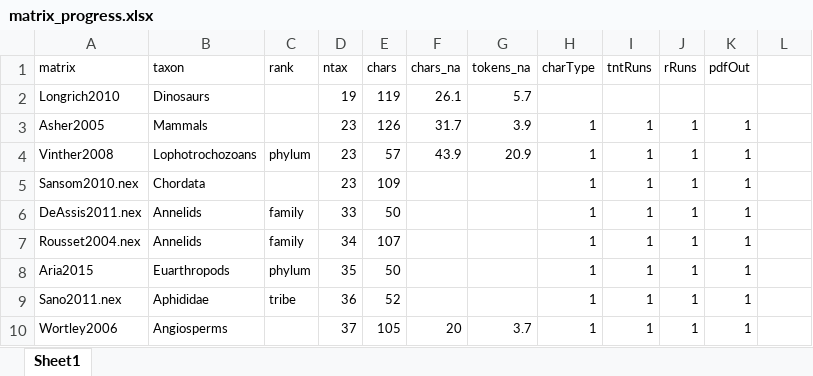
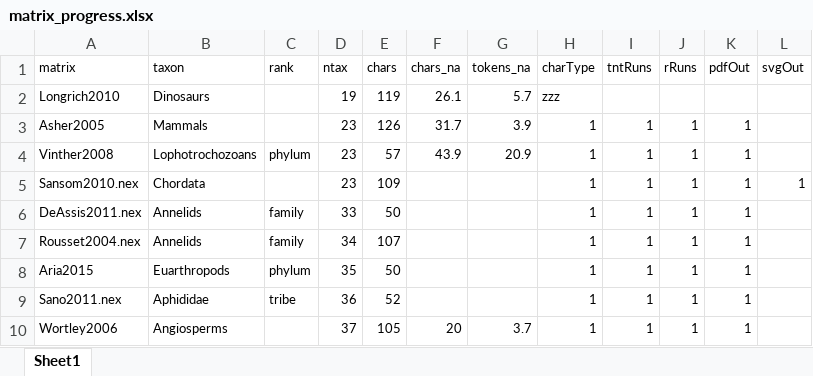
Before and after one commit to ms609/ExploreInapplicable, an Excel workbook: matrix_progress.xlsx, sheet Sheet1, drawn as a sheet; only a part is shown; values as stored, in another font and other column widths than the file's, no borders; conditional formats not drawn; the diff covers the shown part only; the diff names each change by its address in the sheet, - before the commit and + after, or states it on an @@ line.

```diff
--- a/matrix_progress.xlsx (sheet Sheet1)
+++ b/matrix_progress.xlsx (sheet Sheet1)
-L1: (empty)
+L1: svgOut
-H2 (charType): (empty)
+H2 (charType): zzz
-L5 (svgOut): (empty)
+L5 (svgOut): 1
```
Also changed, not shown: 1 added row, 1 removed row and 18 edited cells elsewhere in this sheet, 1 other file.
